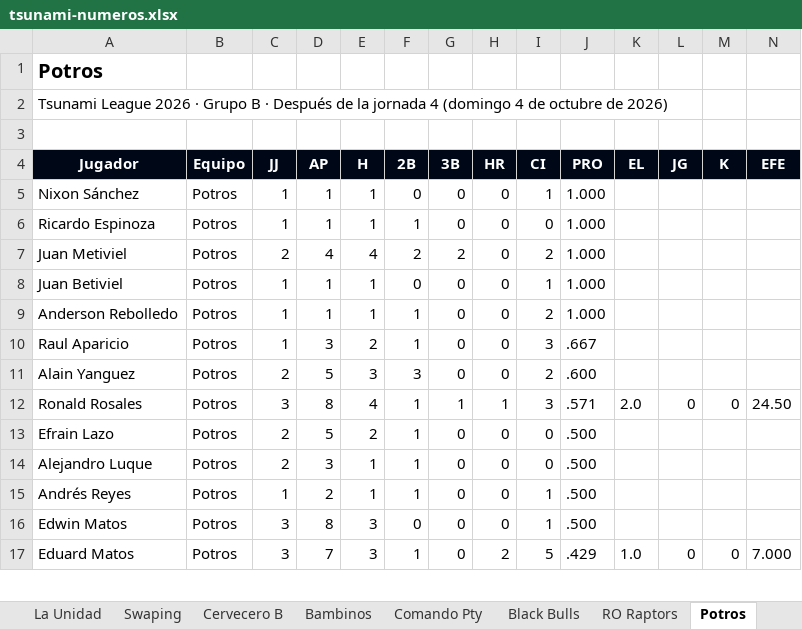
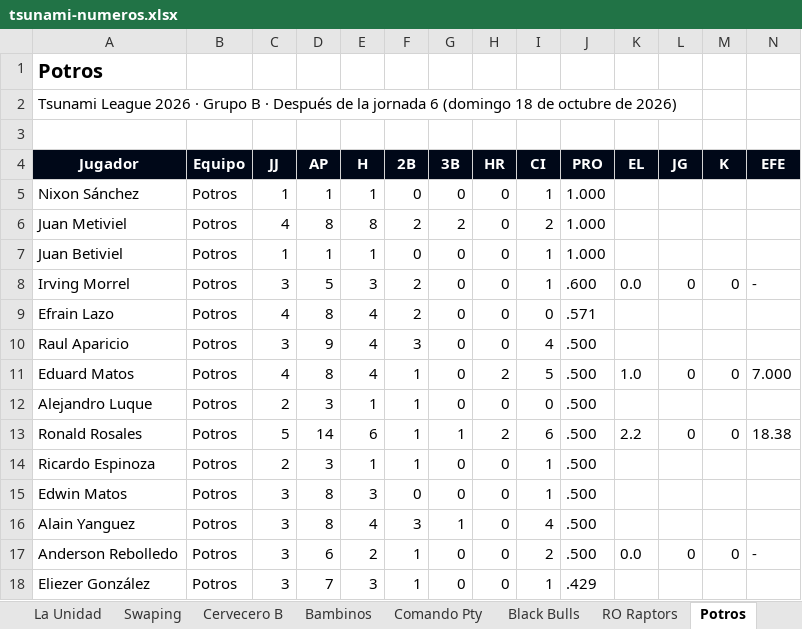
Before and after one commit to ligaalbrook/ligaalbrook.github.io, an Excel workbook: tsunami-numeros.xlsx, sheet Potros, drawn as a sheet; only a part is shown; values as stored, in another font and other column widths than the file's, no borders; removed rows and columns are numbered as before the commit, all else as after; the diff covers the shown part only; the diff names each change by its address in the sheet, - before the commit and + after, or states it on an @@ line.

```diff
--- a/tsunami-numeros.xlsx (sheet Potros)
+++ b/tsunami-numeros.xlsx (sheet Potros)
-A2 (Jugador): …la jornada 4 (domingo 4 de octubre…
+A2 (Jugador): …la jornada 6 (domingo 18 de octubre…
-row 6: Ricardo Espinoza | Potros | 1 | 1 | 1 | 1 | 0 | 0 | 0 | 1.000
-C6 (JJ): 2
+C6 (JJ): 4
-D6 (AP): 4
+D6 (AP): 8
-E6 (H): 4
+E6 (H): 8
-row 9: Anderson Rebolledo | Potros | 1 | 1 | 1 | 1 | 0 | 0 | 2 | 1.000
-row 10: Raul Aparicio | Potros | 1 | 3 | 2 | 1 | 0 | 0 | 3 | .667
-row 11: Alain Yanguez | Potros | 2 | 5 | 3 | 3 | 0 | 0 | 2 | .600
-row 12: Ronald Rosales | Potros | 3 | 8 | 4 | 1 | 1 | 1 | 3 | .571 | 2.0 | 0 | 0 | 24.50
+row 8: Irving Morrel | Potros | 3 | 5 | 3 | 2 | 0 | 0 | 1 | .600 | 0.0 | 0 | 0 | -
-C9 (JJ): 2
+C9 (JJ): 4
-D9 (AP): 5
+D9 (AP): 8
-E9 (H): 2
+E9 (H): 4
-F9 (2B): 1
+F9 (2B): 2
-J9 (PRO): .500
+J9 (PRO): .571
+row 10: Raul Aparicio | Potros | 3 | 9 | 4 | 3 | 0 | 0 | 4 | .500
+row 11: Eduard Matos | Potros | 4 | 8 | 4 | 1 | 0 | 2 | 5 | .500 | 1.0 | 0 | 0 | 7.000
+row 13: Ronald Rosales | Potros | 5 | 14 | 6 | 1 | 1 | 2 | 6 | .500 | 2.2 | 0 | 0 | 18.38
-A14 (Jugador): Andrés Reyes
+A14 (Jugador): Ricardo Espinoza
-C14 (JJ): 1
+C14 (JJ): 2
-D14 (AP): 2
+D14 (AP): 3
+row 16: Alain Yanguez | Potros | 3 | 8 | 4 | 3 | 1 | 0 | 4 | .500
+row 17: Anderson Rebolledo | Potros | 3 | 6 | 2 | 1 | 0 | 0 | 2 | .500 | 0.0 | 0 | 0 | -
-A18 (Jugador): Eduard Matos
+A18 (Jugador): Eliezer González
-H18 (HR): 2
+H18 (HR): 0
-I18 (CI): 5
+I18 (CI): 1
-K18 (EL): 1.0
+K18 (EL): (empty)
-L18 (JG): 0
+L18 (JG): (empty)
-M18 (K): 0
+M18 (K): (empty)
-N18 (EFE): 7.000
+N18 (EFE): (empty)
```
Also changed, not shown: 1 added row, 2 removed rows and 40 edited cells elsewhere in this sheet, sheet Tabla, sheet Padres, sheet La Unidad, sheet MATATANES, sheet Sharks, sheet Guerreros, 18 more sheets, 1 other file.
